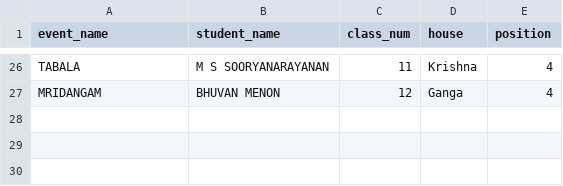
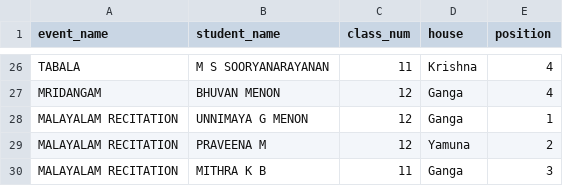
Before and after one commit to SameekshaBVB/Sameeksha, a CSV file: cat5_individual.csv, drawn as a sheet; only a part is shown, gaps mark what is left out.

Commit message:
Update cat5_individual.csv

```diff
--- a/cat5_individual.csv
+++ b/cat5_individual.csv
@@ -27 +27,4 @@ TABALA,M S SOORYANARAYANAN,11,Krishna,4
 MRIDANGAM,BHUVAN MENON,12,Ganga,4
+MALAYALAM RECITATION,UNNIMAYA G MENON,12,Ganga,1
+MALAYALAM RECITATION,PRAVEENA M,12,Yamuna,2
+MALAYALAM RECITATION,MITHRA K B,11,Ganga,3
```
